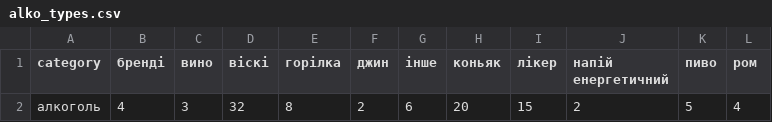
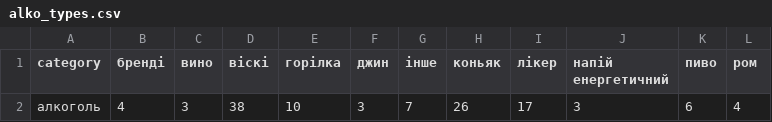
Before and after one commit to texty/atb_thefts, a CSV file: data/alko_types.csv, drawn as a sheet.

```diff
--- a/data/alko_types.csv
+++ b/data/alko_types.csv
@@ -1,2 +1,2 @@
 "category","бренді","вино","віскі","горілка","джин","інше","коньяк","лікер","напій енергетичний","пиво","ром"
-"алкоголь",4,3,32,8,2,6,20,15,2,5,4
+"алкоголь",4,3,38,10,3,7,26,17,3,6,4
```
Also changed, not shown: data/heat_data.csv, data/portrait.csv, 6 other files.
